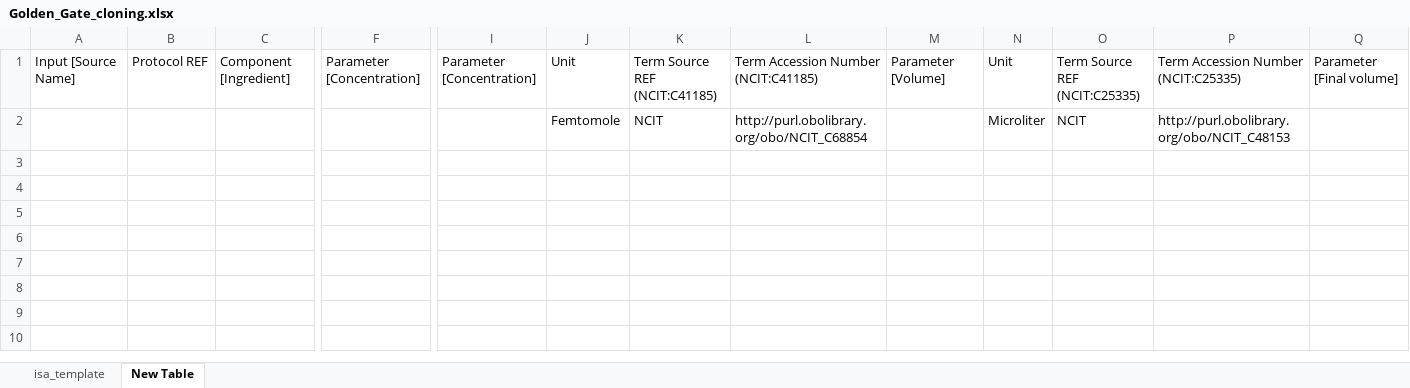
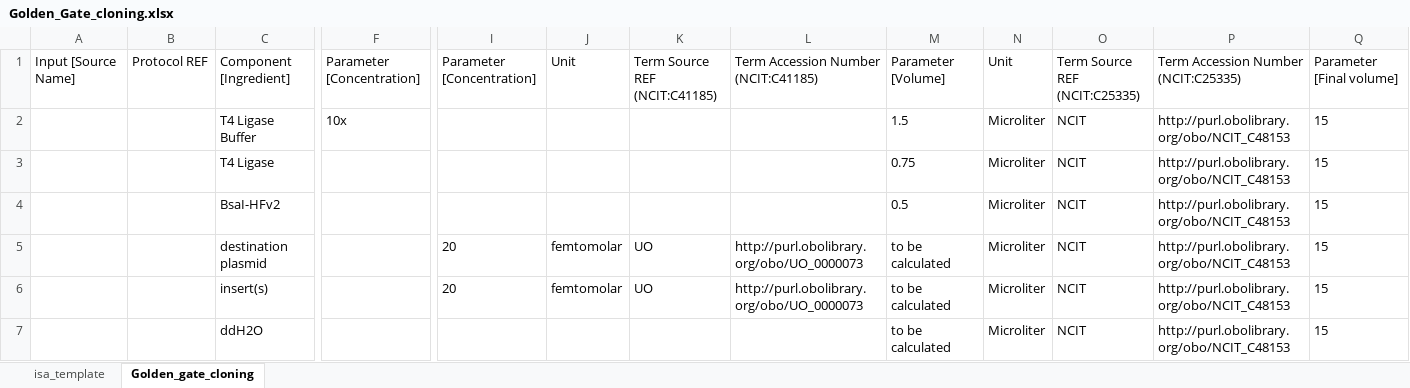
Before and after one commit to nfdi4plants/Swate-templates, an Excel workbook: templates/community/CEPLAS-data/Golden_Gate_cloning.xlsx, sheet Golden_gate_cloning, drawn as a sheet; only a part is shown, gaps mark what is left out; values as stored, in another font and other column widths than the file's, no borders; table styles not drawn; removed rows and columns are numbered as before the commit, all else as after; rows hold the shown columns only; the diff names each change by its address in the sheet, - before the commit and + after, or states it on an @@ line.

```diff
--- a/templates/community/CEPLAS-data/Golden_Gate_cloning.xlsx (sheet Golden_gate_cloning)
+++ b/templates/community/CEPLAS-data/Golden_Gate_cloning.xlsx (sheet Golden_gate_cloning)
-sheet tab: New Table
+sheet tab: Golden_gate_cloning
-row 2:  |  |  |  |  | Femtomole | NCIT | http://purl.obolibrary.org/obo/NCIT_C68854 |  | Microliter | NCIT | http://purl.obolibrary.org/obo/NCIT_C48153
+row 2:  |  | T4 Ligase Buffer | 10x |  |  |  |  | 1.5 | Microliter | NCIT | http://purl.obolibrary.org/obo/NCIT_C48153 | 15
+row 3:  |  | T4 Ligase |  |  |  |  |  | 0.75 | Microliter | NCIT | http://purl.obolibrary.org/obo/NCIT_C48153 | 15
+row 4:  |  | BsaI-HFv2 |  |  |  |  |  | 0.5 | Microliter | NCIT | http://purl.obolibrary.org/obo/NCIT_C48153 | 15
+row 5:  |  | destination plasmid |  | 20 | femtomolar | UO | http://purl.obolibrary.org/obo/UO_0000073 | to be calculated | Microliter | NCIT | http://purl.obolibrary.org/obo/NCIT_C48153 | 15
+row 6:  |  | insert(s) |  | 20 | femtomolar | UO | http://purl.obolibrary.org/obo/UO_0000073 | to be calculated | Microliter | NCIT | http://purl.obolibrary.org/obo/NCIT_C48153 | 15
+row 7:  |  | ddH2O |  |  |  |  |  | to be calculated | Microliter | NCIT | http://purl.obolibrary.org/obo/NCIT_C48153 | 15
```
Also changed, not shown: sheet isa_template.
